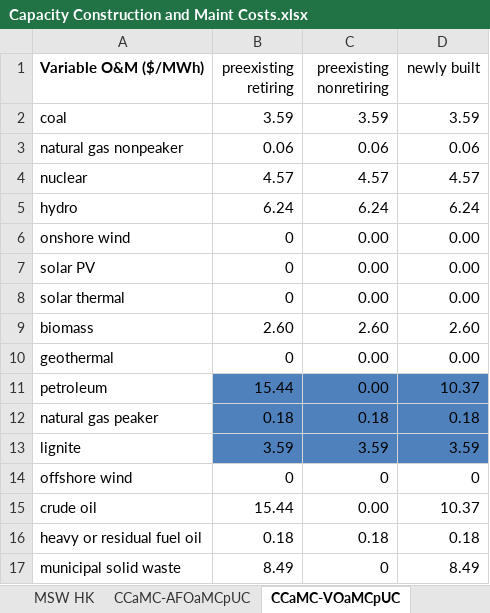
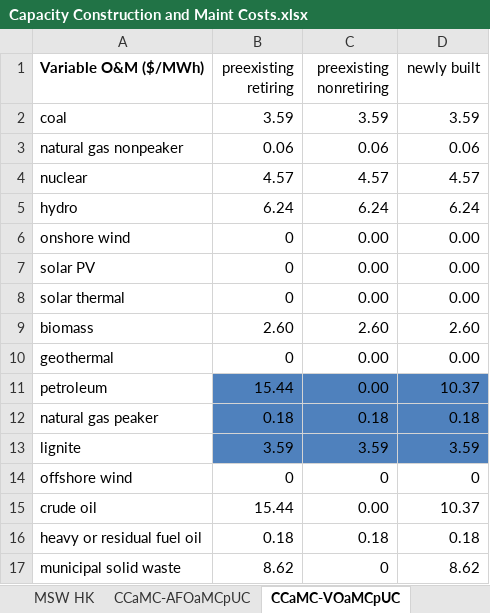
Before and after one commit to EnergyInnovation/eps-hongkong, an Excel workbook: InputData/elec/CCaMC/Capacity Construction and Maint Costs.xlsx, sheet CCaMC-VOaMCpUC, drawn as a sheet; values as stored, in another font and other column widths than the file's, no borders; the diff names each change by its address in the sheet, - before the commit and + after, or states it on an @@ line.

```diff
--- a/InputData/elec/CCaMC/Capacity Construction and Maint Costs.xlsx (sheet CCaMC-VOaMCpUC)
+++ b/InputData/elec/CCaMC/Capacity Construction and Maint Costs.xlsx (sheet CCaMC-VOaMCpUC)
-B17 (preexisting retiring): 8.49
+B17 (preexisting retiring): 8.62
-D17 (newly built): 8.49
+D17 (newly built): 8.62
```
Also changed, not shown: sheet MSW HK, sheet CCaMC-BCCpUC, sheet CCaMC-AFOaMCpUC, sheet About, sheet O&M Share, charts or pictures, 3 other files.
